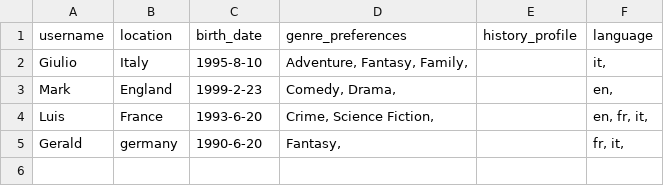
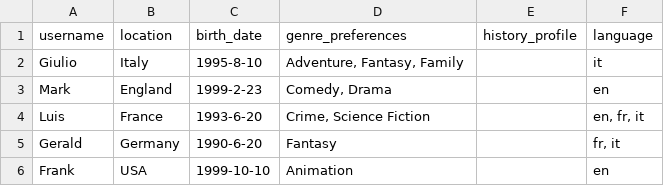
Before and after one commit to nhabbash/movie-search-recommender-system, a CSV file: src/web/data/users.csv, drawn as a sheet.

Commit message:
refactore init_data, removed trailing comma in the dataset, refactored search template

```diff
--- a/src/web/data/users.csv
+++ b/src/web/data/users.csv
@@ -1,5 +1,6 @@
 username;location;birth_date;genre_preferences;history_profile;language
-Giulio;Italy;1995-8-10;Adventure, Fantasy, Family, ; ;it,
-Mark;England;1999-2-23;Comedy, Drama, ; ;en,
-Luis;France;1993-6-20;Crime, Science Fiction, ; ;en, fr, it,
-Gerald;germany;1990-6-20;Fantasy, ; ;fr, it,
+Giulio;Italy;1995-8-10;Adventure, Fantasy, Family; ;it
+Mark;England;1999-2-23;Comedy, Drama; ;en
+Luis;France;1993-6-20;Crime, Science Fiction; ;en, fr, it
+Gerald;Germany;1990-6-20;Fantasy; ;fr, it
+Frank;USA;1999-10-10;Animation; ;en
```
Also changed, not shown: 8 other files.
